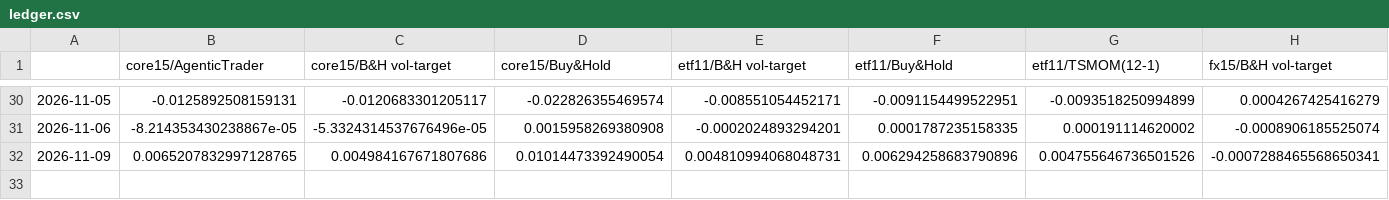
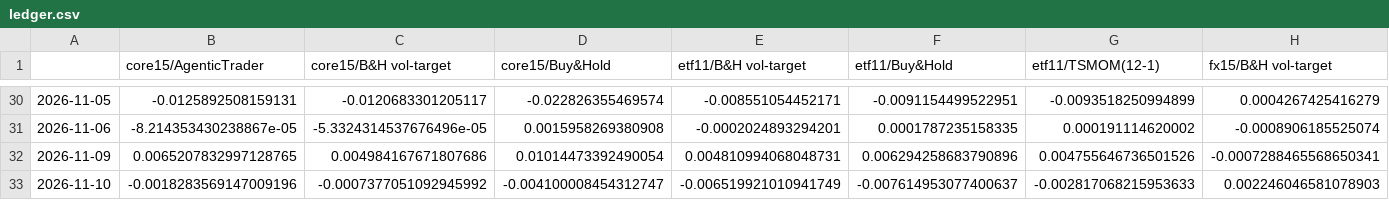
Before and after one commit to AshJha0/agentic-trader, a CSV file: results/paper/ledger.csv, drawn as a sheet; only a part is shown, gaps mark what is left out; rows hold the shown columns only; the diff names each change by its address in the sheet, - before the commit and + after, or states it on an @@ line.

```diff
--- a/results/paper/ledger.csv
+++ b/results/paper/ledger.csv
+row 33: 2026-11-10 | -0.0018283569147009196 | -0.0007377051092945992 | -0.004100008454312747 | -0.006519921010941749 | -0.007614953077400637 | -0.002817068215953633 | 0.002246046581078903
```
Also changed, not shown: results/paper/exposure.csv, results/paper/ledger_recomputed.csv, 4 other files.
